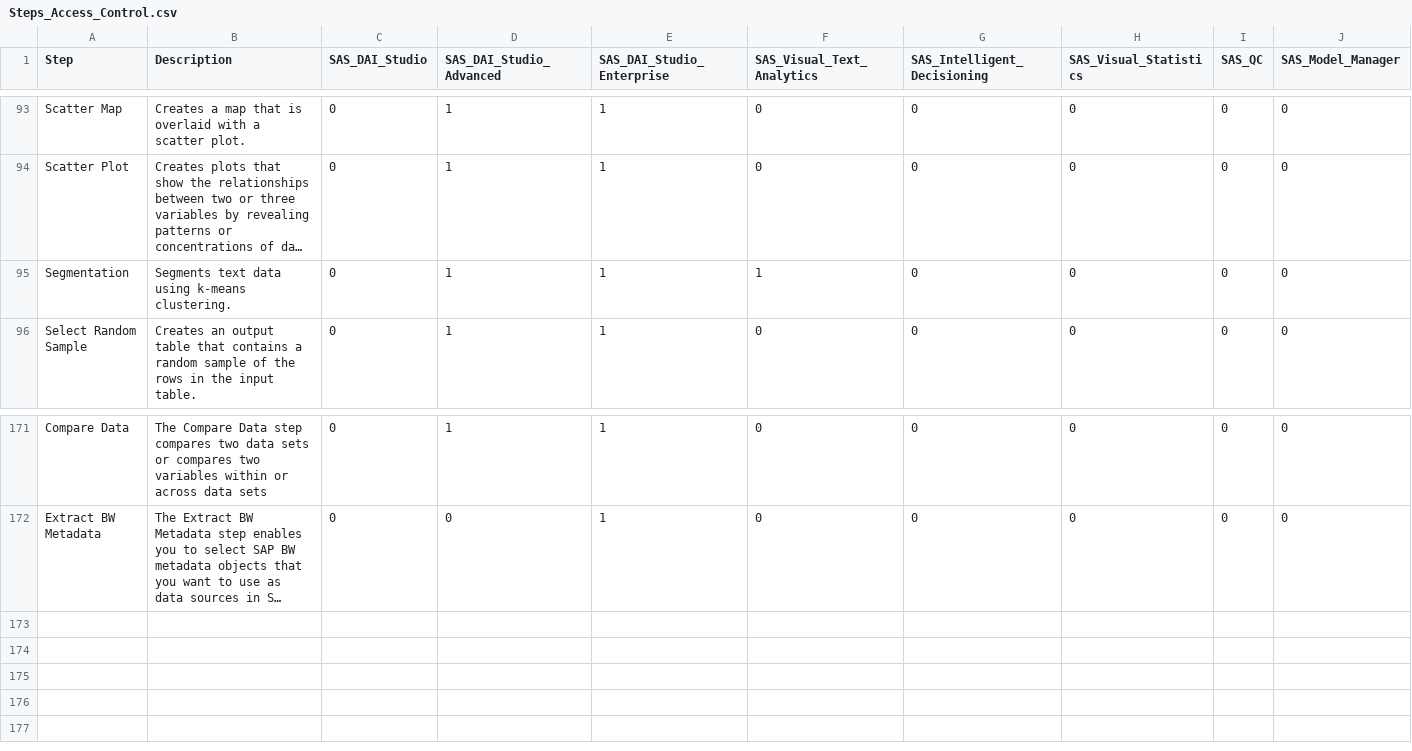
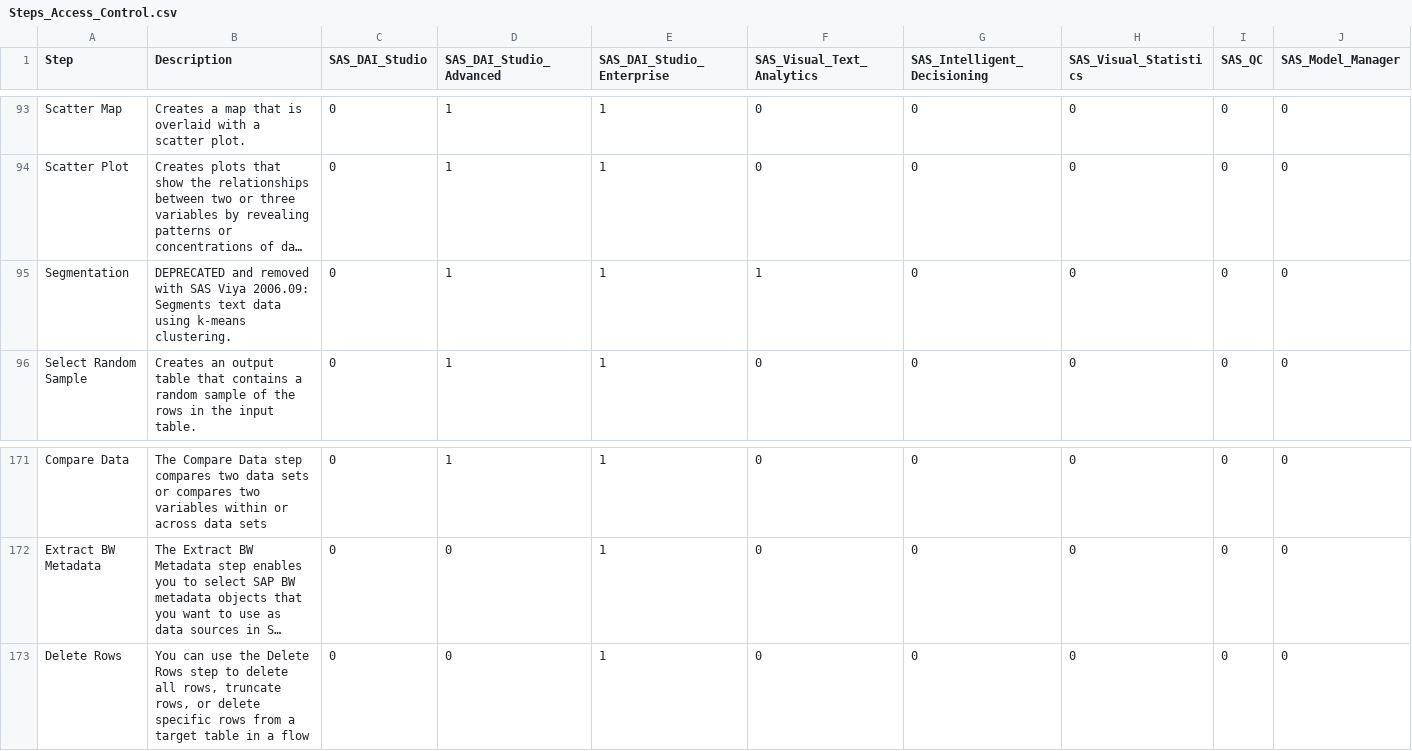
Before and after one commit to sassoftware/sas-data-and-ai-studio-step-access-control, a CSV file: Steps_Access_Control.csv, drawn as a sheet; only a part is shown, gaps mark what is left out; long unchanged cells end in …; rows hold the shown columns only; the diff names each change by its address in the sheet, - before the commit and + after, or states it on an @@ line.

```diff
--- a/Steps_Access_Control.csv
+++ b/Steps_Access_Control.csv
-B95 (Description): Segments text…
+B95 (Description): DEPRECATED and removed with SAS Viya 2006.09: Segments text…
+row 173: Delete Rows | You can use the Delete Rows step to delete all rows, truncate rows, or delete specific rows from a target table in a flow | 0 | 0 | 1 | 0 | 0 | 0 | 0 | 0
```
Also changed, not shown: 1 other file.
